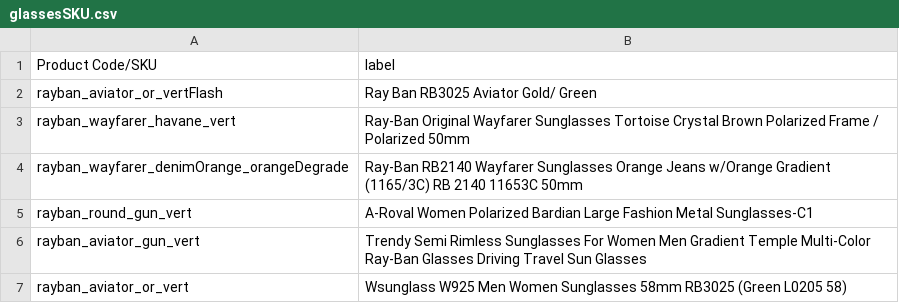
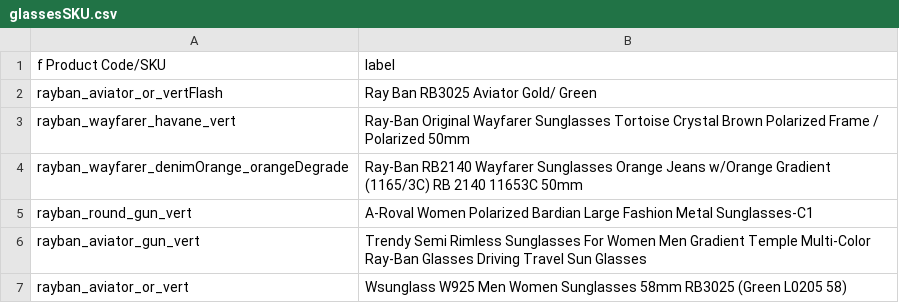
Before and after one commit to Kashan-amd/Vision-Sphere, a CSV file: public/frontend/assets/vton/glassesSKU.csv, drawn as a sheet; only a part is shown.

```diff
--- a/public/frontend/assets/vton/glassesSKU.csv
+++ b/public/frontend/assets/vton/glassesSKU.csv
@@ -1,2 +1,2 @@
-Product Code/SKU,label
+f Product Code/SKU,label
 rayban_aviator_or_vertFlash,Ray Ban RB3025  Aviator  Gold/ Green
```
Also changed, not shown: 10 other files.
